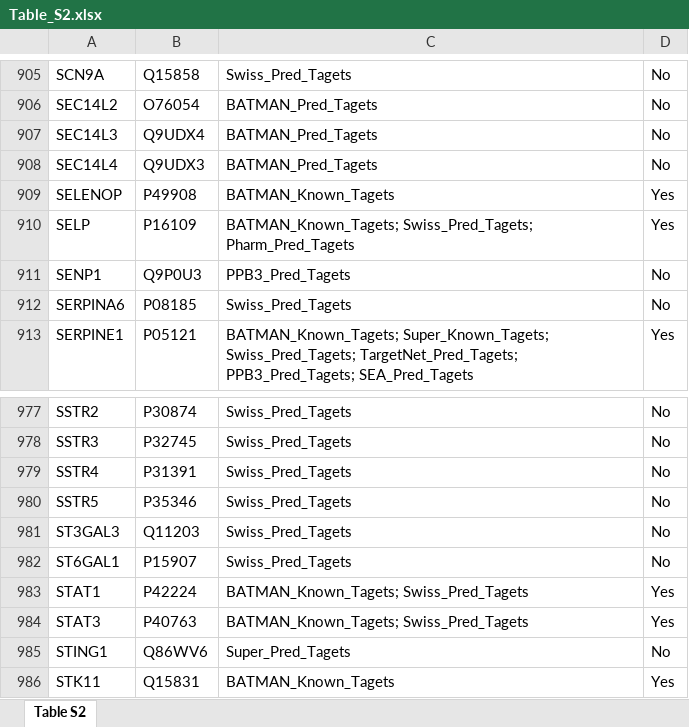
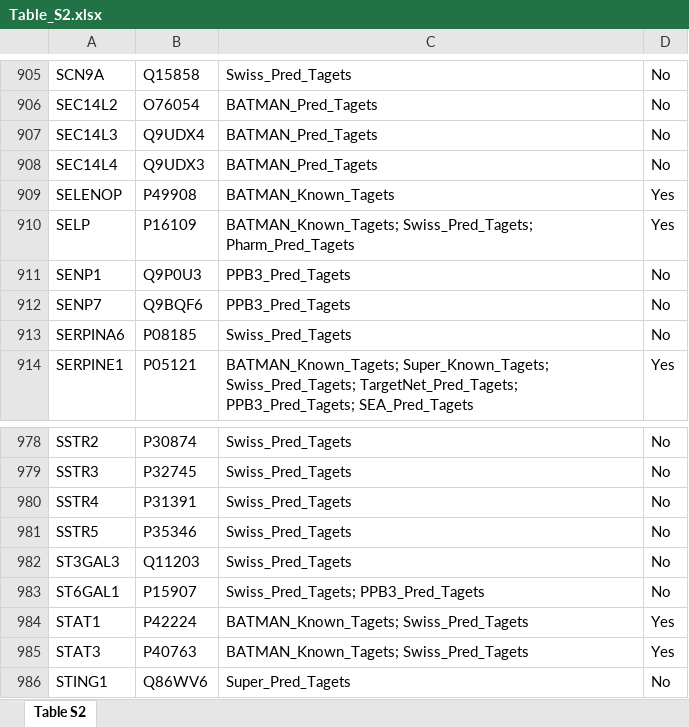
Before and after one commit to CMSNUT/ZWHQD_HFrEF, an Excel workbook: tables/Table_S2.xlsx, sheet Table S2, drawn as a sheet; only a part is shown, gaps mark what is left out; the shorter side is filled out with more unchanged rows; values as stored, in another font and other column widths than the file's, no borders; addresses are those after the commit; the diff names each change by its address in the sheet, - before the commit and + after, or states it on an @@ line.

```diff
--- a/tables/Table_S2.xlsx (sheet Table S2)
+++ b/tables/Table_S2.xlsx (sheet Table S2)
+row 912: SENP7 | Q9BQF6 | PPB3_Pred_Tagets | No
-C983: Swiss_Pred_Tagets
+C983: Swiss_Pred_Tagets; PPB3_Pred_Tagets
```
Also changed, not shown: 36 other files.
